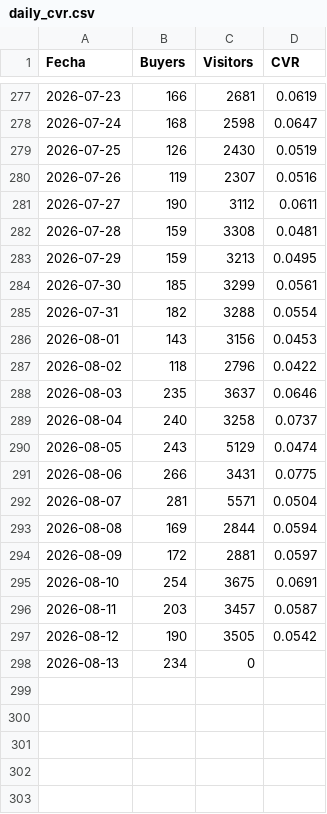
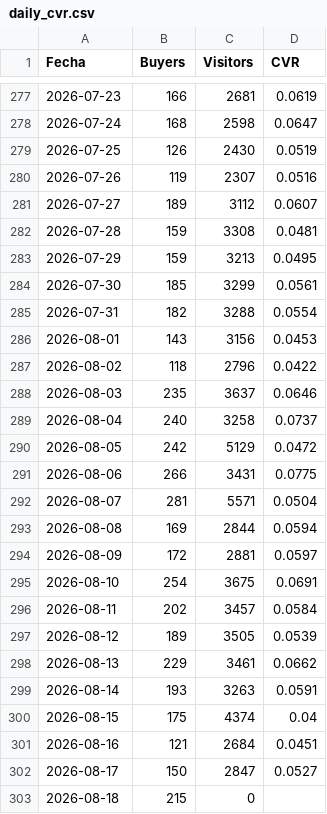
Before and after one commit to santiagorioboo-hub/proximity-groceries-scorecard, a CSV file: daily_cvr.csv, drawn as a sheet; only a part is shown, gaps mark what is left out.

```diff
--- a/daily_cvr.csv
+++ b/daily_cvr.csv
@@ -280,3 +280,3 @@ Fecha,Buyers,Visitors,CVR
 2026-07-26,119,2307,0.0516
-2026-07-27,190,3112,0.0611
+2026-07-27,189,3112,0.0607
 2026-07-28,159,3308,0.0481
@@ -289,3 +289,3 @@ Fecha,Buyers,Visitors,CVR
 2026-08-04,240,3258,0.0737
-2026-08-05,243,5129,0.0474
+2026-08-05,242,5129,0.0472
 2026-08-06,266,3431,0.0775
@@ -295,4 +295,9 @@ Fecha,Buyers,Visitors,CVR
 2026-08-10,254,3675,0.0691
-2026-08-11,203,3457,0.0587
-2026-08-12,190,3505,0.0542
-2026-08-13,234,0,
+2026-08-11,202,3457,0.0584
+2026-08-12,189,3505,0.0539
+2026-08-13,229,3461,0.0662
+2026-08-14,193,3263,0.0591
+2026-08-15,175,4374,0.04
+2026-08-16,121,2684,0.0451
+2026-08-17,150,2847,0.0527
+2026-08-18,215,0,
```
Also changed, not shown: cx_bpp_raw.csv, cx_claims_raw.csv, 7 other files.
